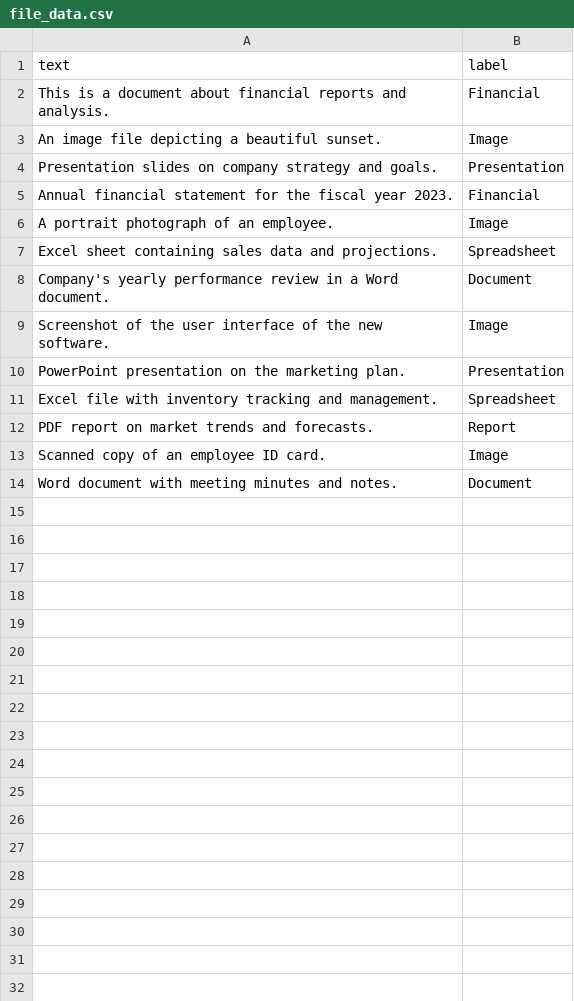
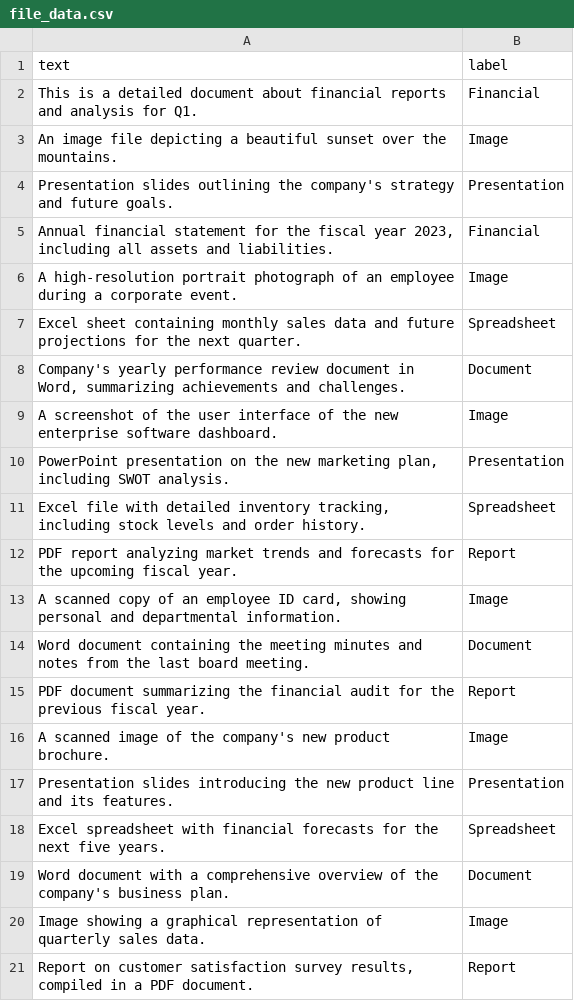
Before and after one commit to OctoTechHub/DriveX, a CSV file: server/models/file_data.csv, drawn as a sheet.

```diff
--- a/server/models/file_data.csv
+++ b/server/models/file_data.csv
@@ -1,14 +1,21 @@
 text,label
-"This is a document about financial reports and analysis.",Financial
-"An image file depicting a beautiful sunset.",Image
-"Presentation slides on company strategy and goals.",Presentation
-"Annual financial statement for the fiscal year 2023.",Financial
-"A portrait photograph of an employee.",Image
-"Excel sheet containing sales data and projections.",Spreadsheet
-"Company's yearly performance review in a Word document.",Document
-"Screenshot of the user interface of the new software.",Image
-"PowerPoint presentation on the marketing plan.",Presentation
-"Excel file with inventory tracking and management.",Spreadsheet
-"PDF report on market trends and forecasts.",Report
-"Scanned copy of an employee ID card.",Image
-"Word document with meeting minutes and notes.",Document
+"This is a detailed document about financial reports and analysis for Q1.",Financial
+"An image file depicting a beautiful sunset over the mountains.",Image
+"Presentation slides outlining the company's strategy and future goals.",Presentation
+"Annual financial statement for the fiscal year 2023, including all assets and liabilities.",Financial
+"A high-resolution portrait photograph of an employee during a corporate event.",Image
+"Excel sheet containing monthly sales data and future projections for the next quarter.",Spreadsheet
+"Company's yearly performance review document in Word, summarizing achievements and challenges.",Document
+"A screenshot of the user interface of the new enterprise software dashboard.",Image
+"PowerPoint presentation on the new marketing plan, including SWOT analysis.",Presentation
+"Excel file with detailed inventory tracking, including stock levels and order history.",Spreadsheet
+"PDF report analyzing market trends and forecasts for the upcoming fiscal year.",Report
+"A scanned copy of an employee ID card, showing personal and departmental information.",Image
+"Word document containing the meeting minutes and notes from the last board meeting.",Document
+"PDF document summarizing the financial audit for the previous fiscal year.",Report
+"A scanned image of the company's new product brochure.",Image
+"Presentation slides introducing the new product line and its features.",Presentation
+"Excel spreadsheet with financial forecasts for the next five years.",Spreadsheet
+"Word document with a comprehensive overview of the company's business plan.",Document
+"Image showing a graphical representation of quarterly sales data.",Image
+"Report on customer satisfaction survey results, compiled in a PDF document.",Report
```
Also changed, not shown: 10 other files.
